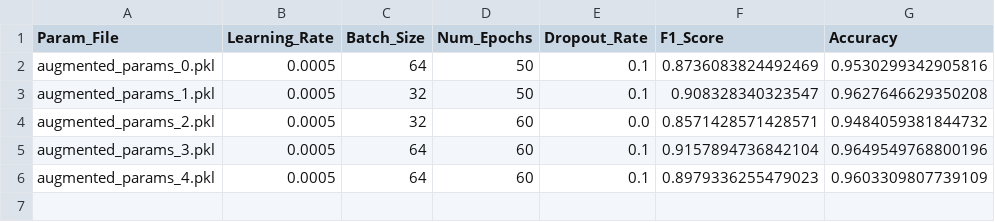
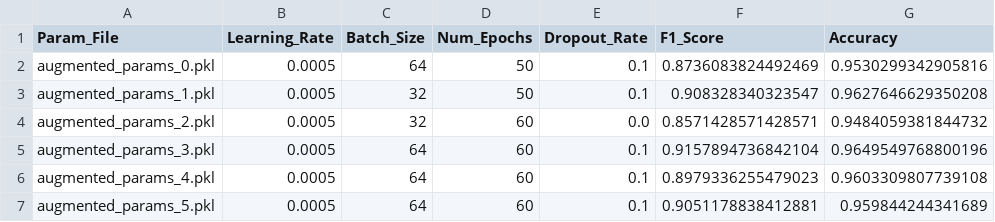
Before and after one commit to QuinnMcGill/MLFloodPrediction, a CSV file: MLP_results/augmented_results.csv, drawn as a sheet.

```diff
--- a/MLP_results/augmented_results.csv
+++ b/MLP_results/augmented_results.csv
@@ -5,2 +5,3 @@ augmented_params_2.pkl,0.0005,32,60,0.0,0.8571428571428571,0.9484059381844732
 augmented_params_3.pkl,0.0005,64,60,0.1,0.9157894736842104,0.9649549768800196
-augmented_params_4.pkl,0.0005,64,60,0.1,0.8979336255479023,0.9603309807739109
+augmented_params_4.pkl,0.0005,64,60,0.1,0.8979336255479023,0.9603309807739108
+augmented_params_5.pkl,0.0005,64,60,0.1,0.9051178838412881,0.959844244341689
```
Also changed, not shown: MLP_results/baseline_results.csv, 5 other files.
